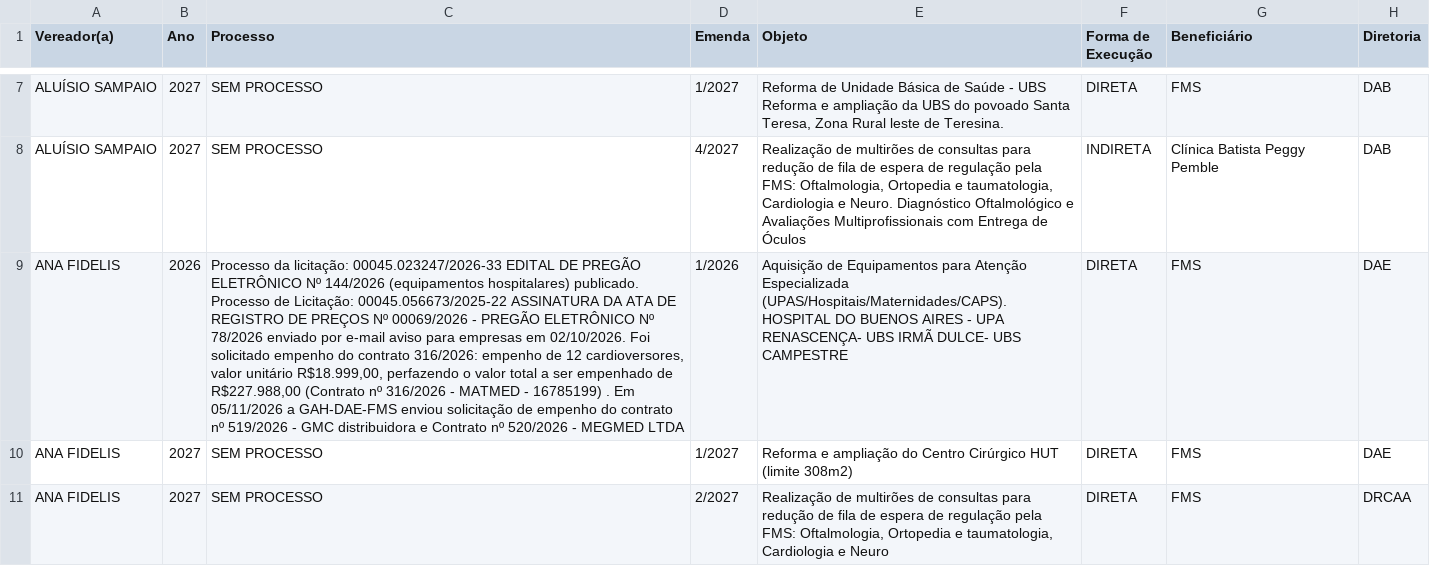
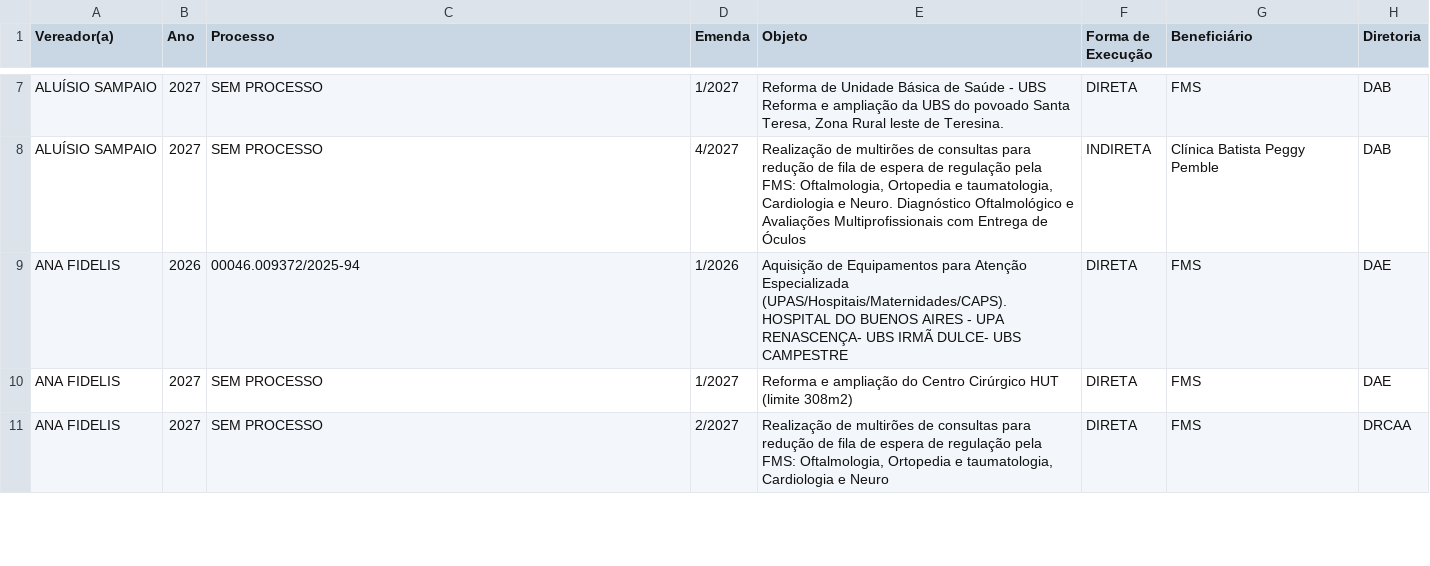
Before and after one commit to danylogalisa-pro/dashboard-emendas, a CSV file: data/emendas.csv, drawn as a sheet; only a part is shown, gaps mark what is left out; the diff covers the shown part only; the diff names each change by its address in the sheet, - before the commit and + after, or states it on an @@ line.

```diff
--- a/data/emendas.csv
+++ b/data/emendas.csv
-C9 (Processo): Processo da licitação: 00045.023247/2026-33 EDITAL DE PREGÃO ELETRÔNICO Nº 144/2026 (equipamentos hospitalares) publicado. Processo de Licitação: 00045.056673/2025-22 ASSINATURA DA ATA DE REGISTRO DE PREÇOS Nº 00069/2026 - PREGÃO ELETRÔNICO Nº 78/2026 enviado por e-mail aviso para empresas em 02/10/2026. Foi solicitado empenho do contrato 316/2026: empenho de 12 cardioversores, valor unitário R$18.999,00, perfazendo o valor total a ser empenhado de R$227.988,00 (Contrato nº 316/2026 - MATMED - 16785199) . Em 05/11/2026 a GAH-DAE-FMS enviou solicitação de empenho do contrato nº 519/2026 - GMC distribuidora e Contrato nº 520/2026 - MEGMED LTDA
+C9 (Processo): 00046.009372/2025-94
```
Also changed, not shown: 1 edited cell elsewhere in this file, 2 other files.
